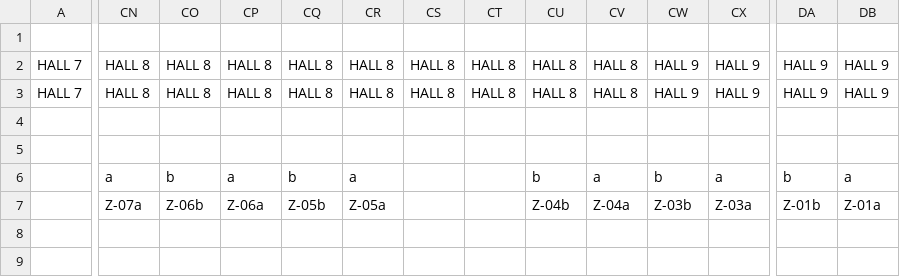
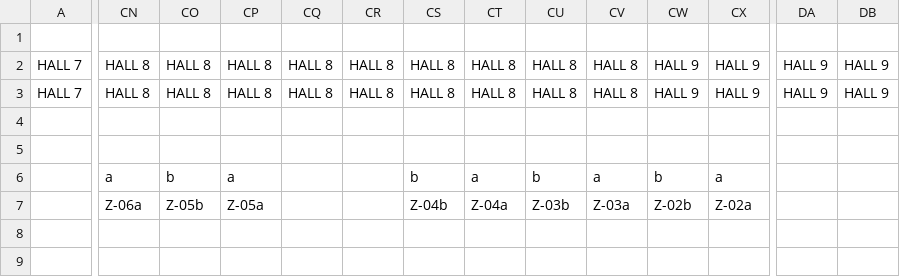
Before and after one commit to mentegago/cf23-map, a CSV file: data/map.csv, drawn as a sheet; only a part is shown, gaps mark what is left out; the diff covers the shown part only; the diff names each change by its address in the sheet, - before the commit and + after, or states it on an @@ line.

```diff
--- a/data/map.csv
+++ b/data/map.csv
-CQ6: b
+CQ6: (empty)
-CR6: a
+CR6: (empty)
-CS6: (empty)
+CS6: b
-CT6: (empty)
+CT6: a
-DA6: b
+DA6: (empty)
-DB6: a
+DB6: (empty)
-CN7: Z-07a
+CN7: Z-06a
-CO7: Z-06b
+CO7: Z-05b
-CP7: Z-06a
+CP7: Z-05a
-CQ7: Z-05b
+CQ7: (empty)
-CR7: Z-05a
+CR7: (empty)
-CS7: (empty)
+CS7: Z-04b
-CT7: (empty)
+CT7: Z-04a
-CU7: Z-04b
+CU7: Z-03b
-CV7: Z-04a
+CV7: Z-03a
-CW7: Z-03b
+CW7: Z-02b
-CX7: Z-03a
+CX7: Z-02a
-DA7: Z-01b
+DA7: (empty)
-DB7: Z-01a
+DB7: (empty)
```
Also changed, not shown: 2 edited cells elsewhere in this file, 1 other file.
